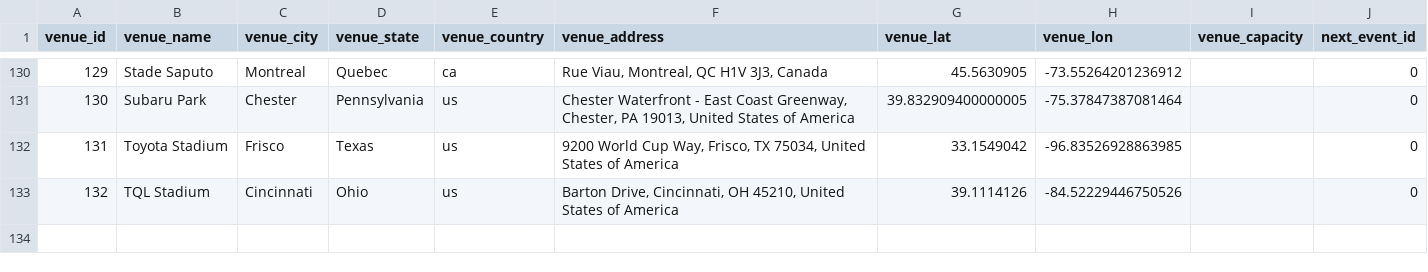
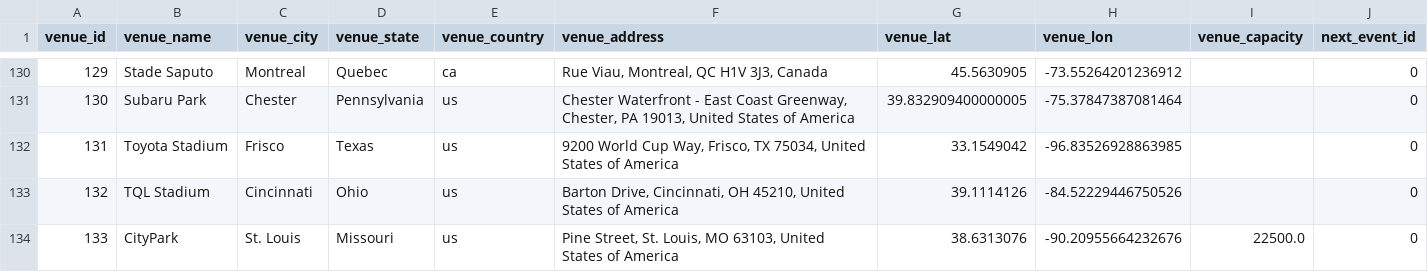
Before and after one commit to lucasjfsmith/pro-venue-tracker, a CSV file: Resources/venue.csv, drawn as a sheet; only a part is shown, gaps mark what is left out.

Commit message:
events added to db

```diff
--- a/Resources/venue.csv
+++ b/Resources/venue.csv
@@ -133 +133,2 @@ venue_id,venue_name,venue_city,venue_state,venue_country,venue_address,venue_lat
 132,TQL Stadium,Cincinnati,Ohio,us,"Barton Drive, Cincinnati, OH 45210, United States of America",39.1114126,-84.52229446750526,,0
+133,CityPark,St. Louis,Missouri,us,"Pine Street, St. Louis, MO 63103, United States of America",38.6313076,-90.20955664232676,22500.0,0
```
Also changed, not shown: Resources/stadiums.csv, Resources/team.csv, 14 other files.
